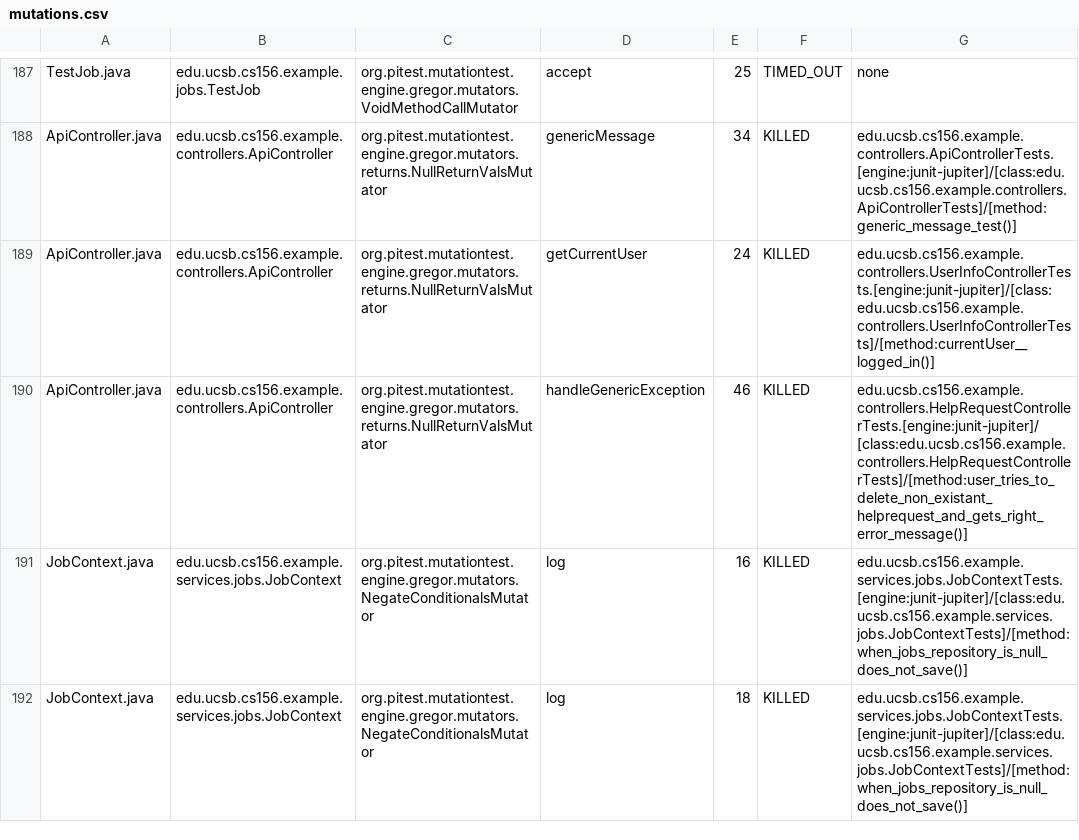
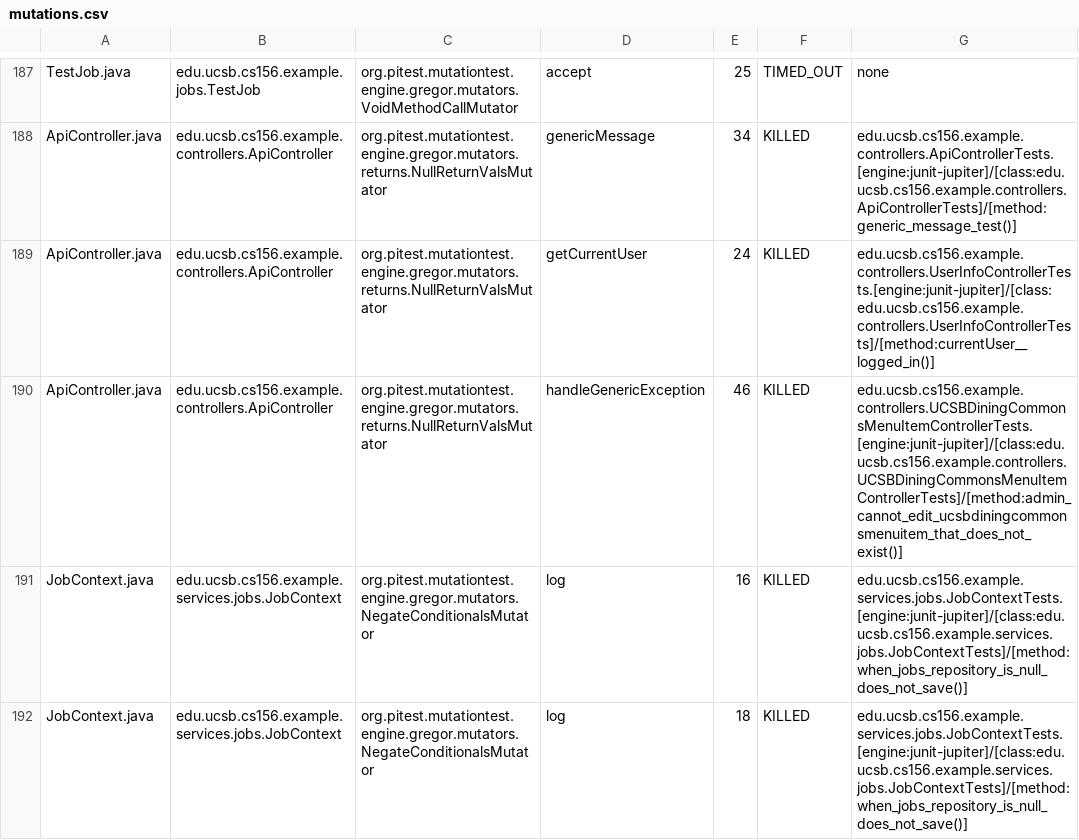
Before and after one commit to ucsb-cs156-f25/team02-f25-10, a CSV file: prs/122/pitest/mutations.csv, drawn as a sheet; only a part is shown, gaps mark what is left out.

Commit message:
Deploying to gh-pages from @ ucsb-cs156-f25/team02-f25-10@0747fe378be9262bf52cf6fdd8f9e8d9eaa029de 🚀

```diff
--- a/prs/122/pitest/mutations.csv
+++ b/prs/122/pitest/mutations.csv
@@ -189,3 +189,3 @@ ApiController.java,edu.ucsb.cs156.example.controllers.ApiController,org.pitest.m
 ApiController.java,edu.ucsb.cs156.example.controllers.ApiController,org.pitest.mutationtest.engine.gregor.mutators.returns.NullReturnValsMutator,getCurrentUser,24,KILLED,edu.ucsb.cs156.example.controllers.UserInfoControllerTests.[engine:junit-jupiter]/[class:edu.ucsb.cs156.example.controllers.UserInfoControllerTests]/[method:currentUser__logged_in()]
-ApiController.java,edu.ucsb.cs156.example.controllers.ApiController,org.pitest.mutationtest.engine.gregor.mutators.returns.NullReturnValsMutator,handleGenericException,46,KILLED,edu.ucsb.cs156.example.controllers.HelpRequestControllerTests.[engine:junit-jupiter]/[class:edu.ucsb.cs156.example.controllers.HelpRequestControllerTests]/[method:user_tries_to_delete_non_existant_helprequest_and_gets_right_error_message()]
+ApiController.java,edu.ucsb.cs156.example.controllers.ApiController,org.pitest.mutationtest.engine.gregor.mutators.returns.NullReturnValsMutator,handleGenericException,46,KILLED,edu.ucsb.cs156.example.controllers.UCSBDiningCommonsMenuItemControllerTests.[engine:junit-jupiter]/[class:edu.ucsb.cs156.example.controllers.UCSBDiningCommonsMenuItemControllerTests]/[method:admin_cannot_edit_ucsbdiningcommonsmenuitem_that_does_not_exist()]
 JobContext.java,edu.ucsb.cs156.example.services.jobs.JobContext,org.pitest.mutationtest.engine.gregor.mutators.NegateConditionalsMutator,log,16,KILLED,edu.ucsb.cs156.example.services.jobs.JobContextTests.[engine:junit-jupiter]/[class:edu.ucsb.cs156.example.services.jobs.JobContextTests]/[method:when_jobs_repository_is_null_does_not_save()]
```
Also changed, not shown: 21 other files.
